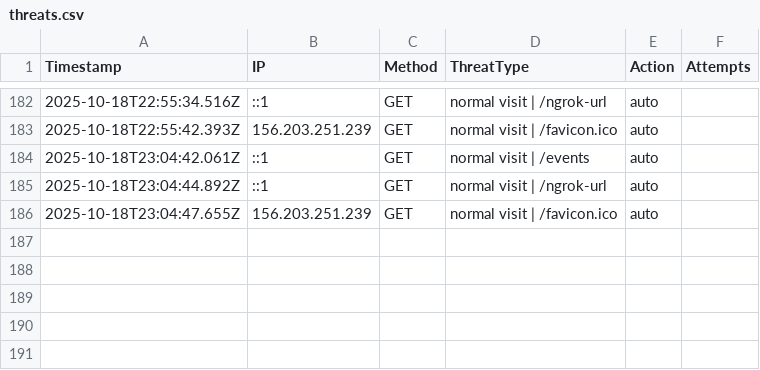
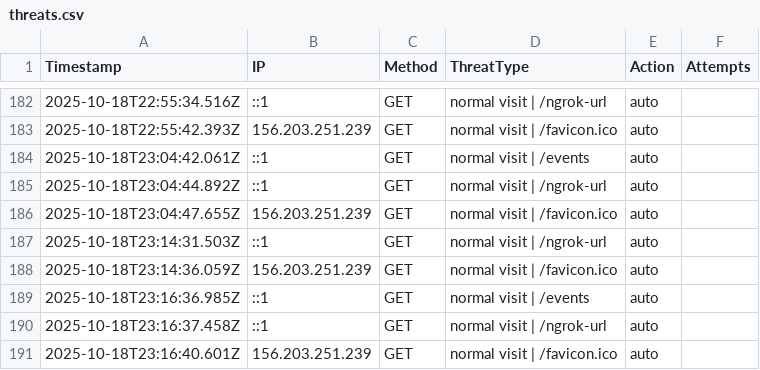
Before and after one commit to etiqotwf/honeypotpro, a CSV file: public/logs/threats.csv, drawn as a sheet; only a part is shown, gaps mark what is left out; the diff names each change by its address in the sheet, - before the commit and + after, or states it on an @@ line.

Commit message:
Auto commit before push: 2025-10-18T23:16:57.124Z

```diff
--- a/public/logs/threats.csv
+++ b/public/logs/threats.csv
+row 187: 2025-10-18T23:14:31.503Z | ::1 | GET | normal visit | /ngrok-url | auto
+row 188: 2025-10-18T23:14:36.059Z | 156.203.251.239 | GET | normal visit | /favicon.ico | auto
+row 189: 2025-10-18T23:16:36.985Z | ::1 | GET | normal visit | /events | auto
+row 190: 2025-10-18T23:16:37.458Z | ::1 | GET | normal visit | /ngrok-url | auto
+row 191: 2025-10-18T23:16:40.601Z | 156.203.251.239 | GET | normal visit | /favicon.ico | auto
```
Also changed, not shown: 3 other files.
